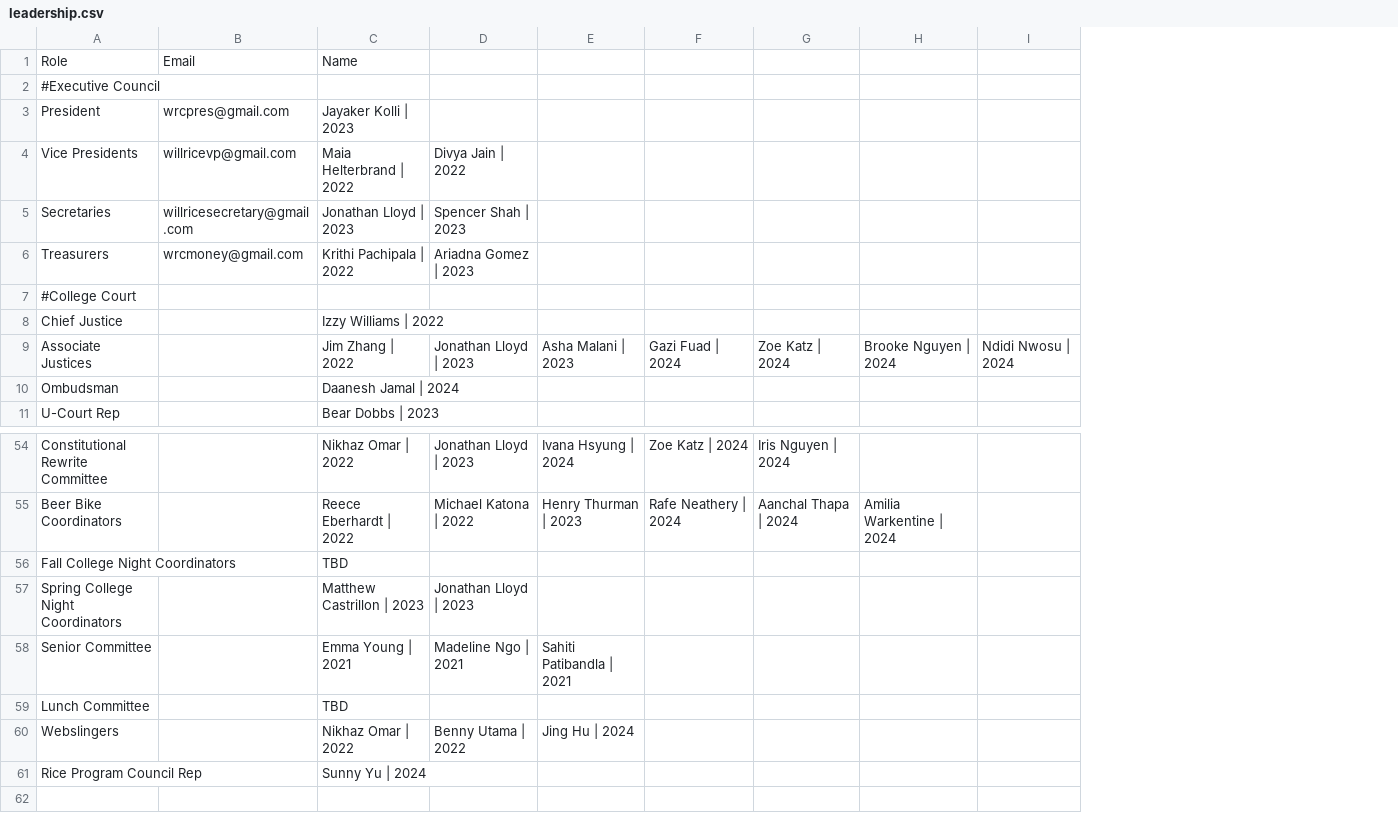
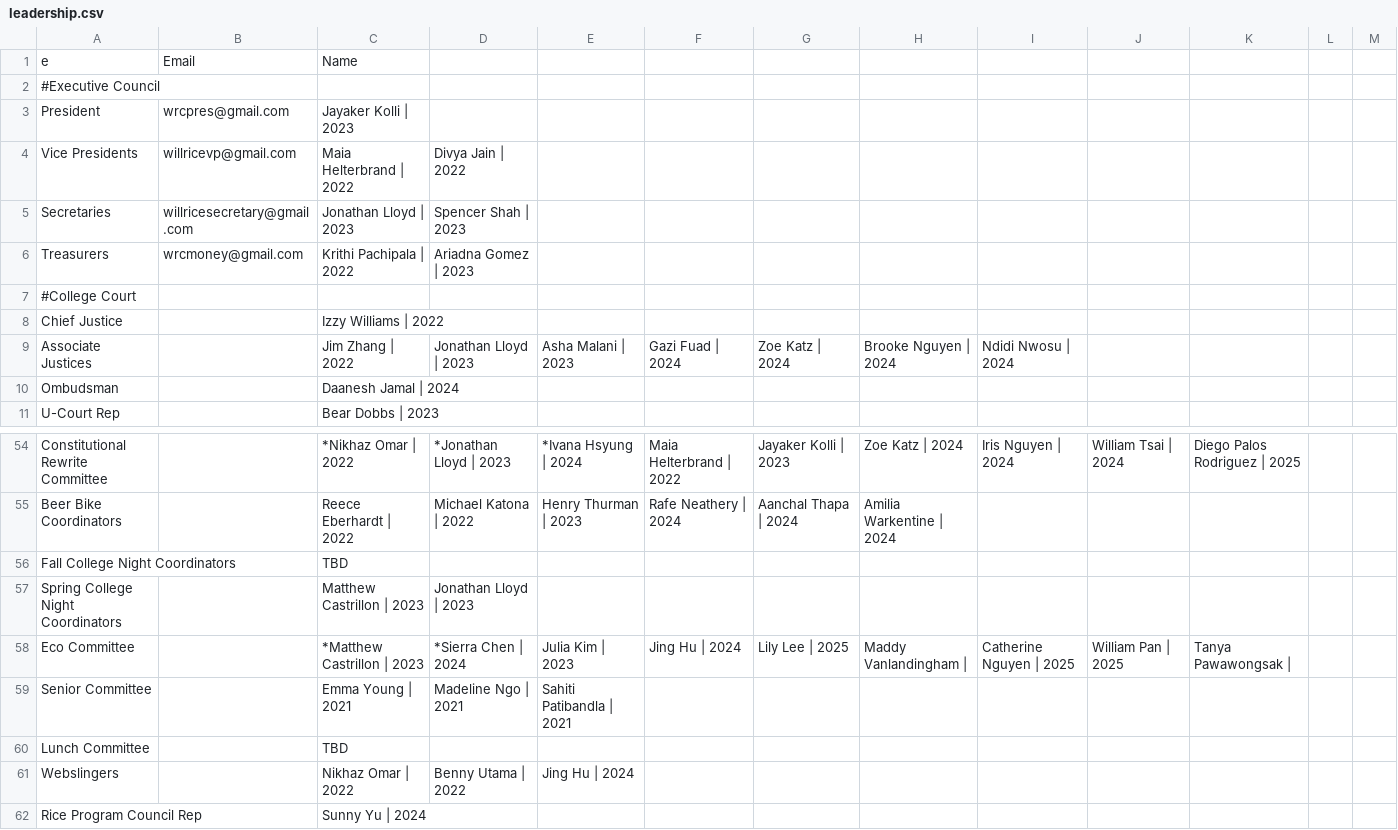
Before and after one commit to WRCWebmasters/WRC-Website, a CSV file: pages/config/leadership.csv, drawn as a sheet; only a part is shown, gaps mark what is left out; removed rows and columns are numbered as before the commit, all else as after; the diff covers the shown part only; the diff names each change by its address in the sheet, - before the commit and + after, or states it on an @@ line.

```diff
--- a/pages/config/leadership.csv
+++ b/pages/config/leadership.csv
-column I, row 9: Ndidi Nwosu | 2024
+column I, row 9: Ndidi Nwosu | 2024; row 54: Iris Nguyen | 2024
+column J, row 54: William Tsai | 2024
+column K, row 54: Diego Palos Rodriguez | 2025
+column L, empty
+column M, empty
-A1: Role
+A1: e
-C54: Nikhaz Omar | 2022
+C54: *Nikhaz Omar | 2022
-D54: Jonathan Lloyd | 2023
+D54: *Jonathan Lloyd | 2023
-E54: Ivana Hsyung | 2024
+E54: *Ivana Hsyung | 2024
-F54: Zoe Katz | 2024
+F54: Maia Helterbrand | 2022
-G54: Iris Nguyen | 2024
+G54: Jayaker Kolli | 2023
-H54: (empty)
+H54: Zoe Katz | 2024
+row 58: Eco Committee |  | *Matthew Castrillon | 2023 | *Sierra Chen | 2024 | Julia Kim | 2023 | Jing Hu | 2024 | Lily Lee | 2025 | Maddy Vanlandingham | | Catherine Nguyen | 2025 | William Pan | 2025 | Tanya Pawawongsak
```
Also changed, not shown: 60 edited cells elsewhere in this file.
